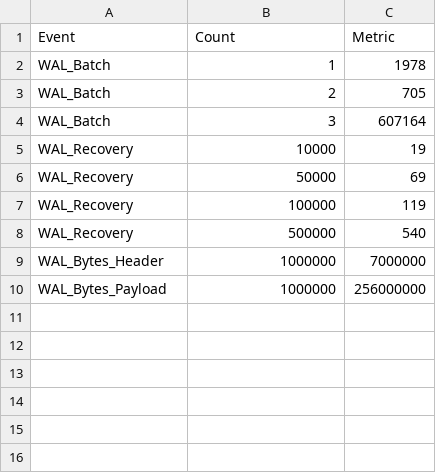
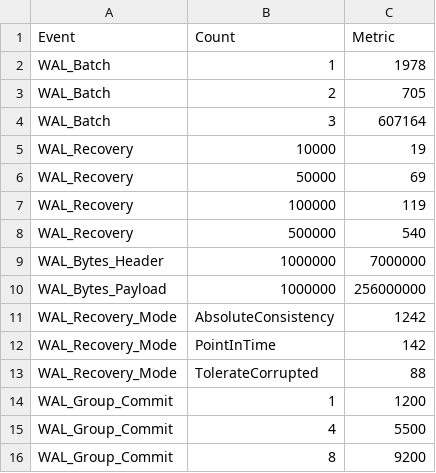
Before and after one commit to srishti7103/rocksdb-WAL, a CSV file: results/wal_performance_telemetry.csv, drawn as a sheet; the diff names each change by its address in the sheet, - before the commit and + after, or states it on an @@ line.

```diff
--- a/results/wal_performance_telemetry.csv
+++ b/results/wal_performance_telemetry.csv
+row 11: WAL_Recovery_Mode | AbsoluteConsistency | 1242
+row 12: WAL_Recovery_Mode | PointInTime | 142
+row 13: WAL_Recovery_Mode | TolerateCorrupted | 88
+row 14: WAL_Group_Commit | 1 | 1200
+row 15: WAL_Group_Commit | 4 | 5500
+row 16: WAL_Group_Commit | 8 | 9200
```
Also changed, not shown: 1 other file.
